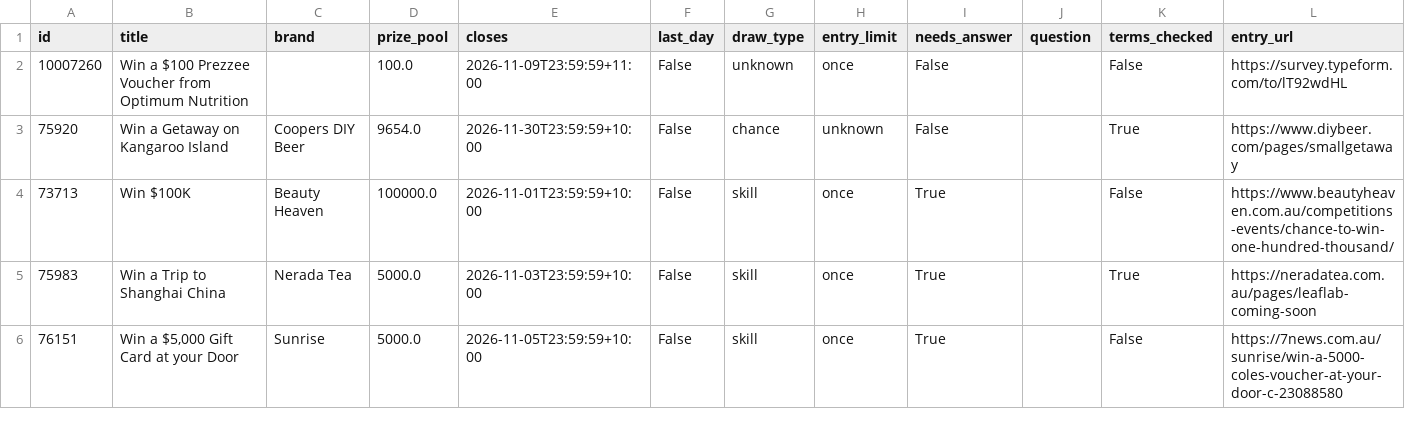
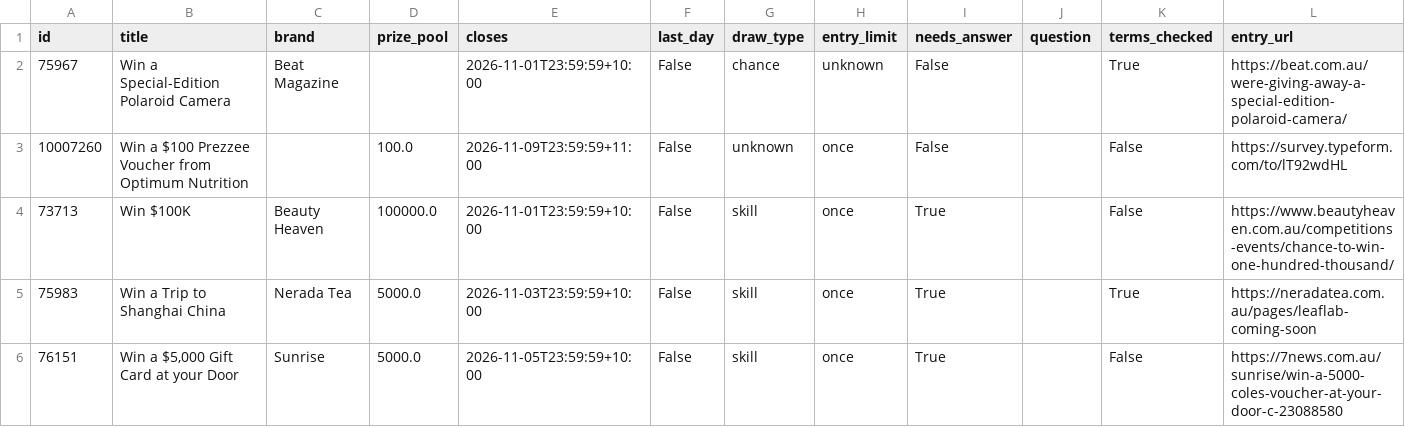
Before and after one commit to JesseAllomes/Lotto-project, a CSV file: data/entries/queue.csv, drawn as a sheet; only a part is shown; removed rows and columns are numbered as before the commit, all else as after; the diff names each change by its address in the sheet, - before the commit and + after, or states it on an @@ line.

```diff
--- a/data/entries/queue.csv
+++ b/data/entries/queue.csv
+row 2: 75967 | Win a Special-Edition Polaroid Camera | Beat Magazine |  | 2026-11-01T23:59:59+10:00 | False | chance | unknown | False |  | True | https://beat.com.au/were-giving-away-a-special-edition-polaroid-camera/
-row 3: 75920 | Win a Getaway on Kangaroo Island | Coopers DIY Beer | 9654.0 | 2026-11-30T23:59:59+10:00 | False | chance | unknown | False |  | True | https://www.diybeer.com/pages/smallgetaway
```
Also changed, not shown: data/entries/register.csv, 2 other files.
